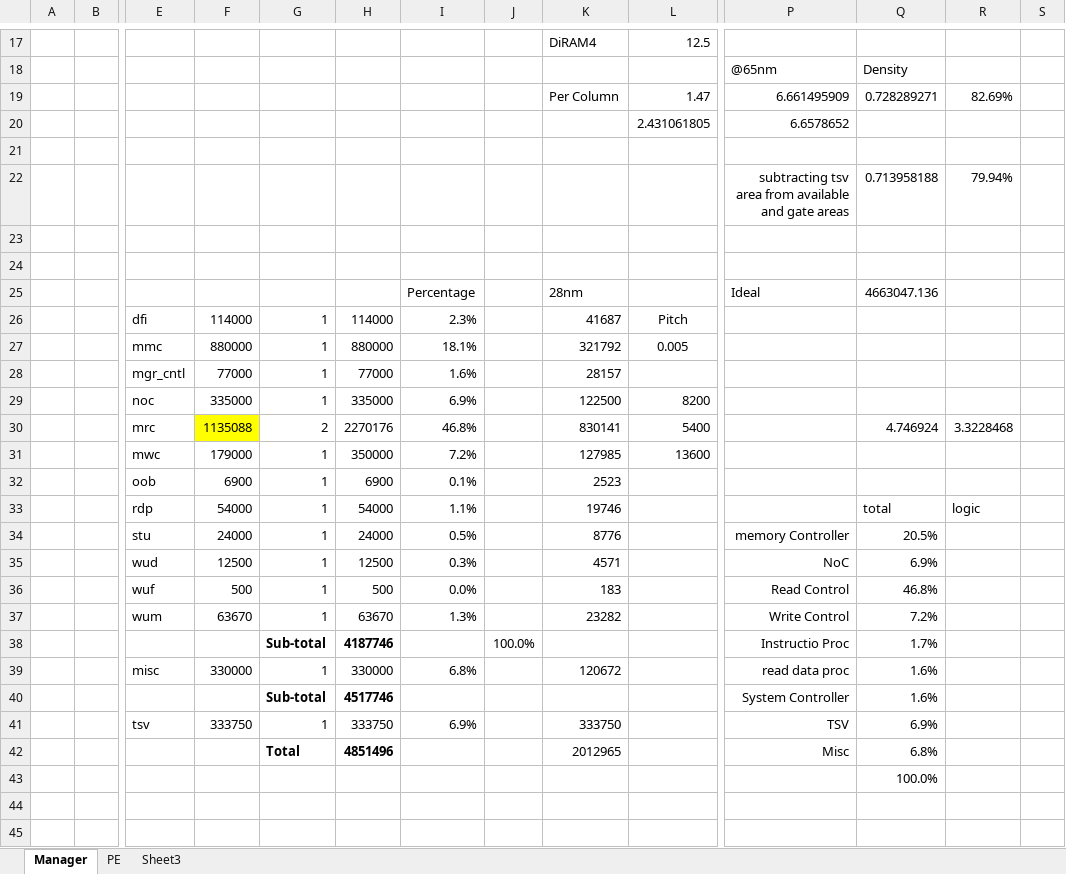
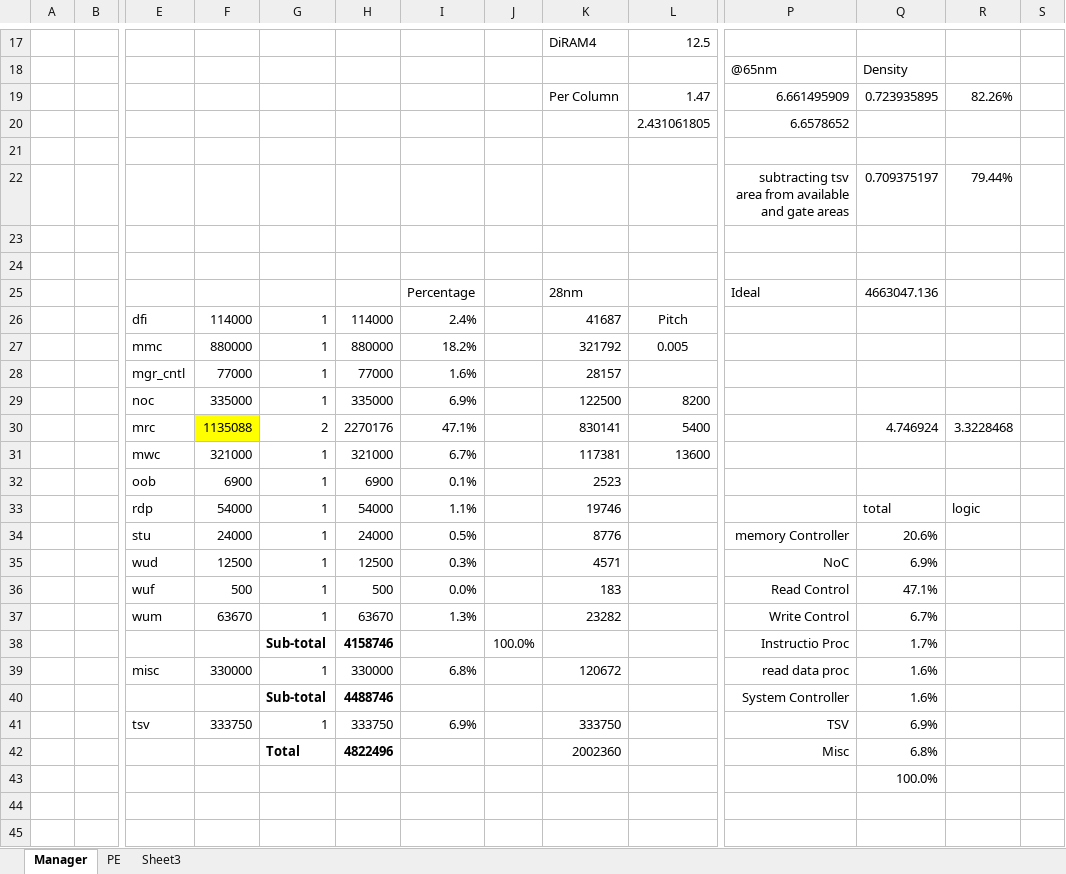
Before and after one commit to lbbaker5900/ece-cortical-MainResearch, an Excel workbook: 3DSystem/DOC/AreaEstimates.xlsx, sheet Manager, drawn as a sheet; only a part is shown, gaps mark what is left out; values as stored, in another font and other column widths than the file's, no borders; removed rows and columns are numbered as before the commit, all else as after; rows hold the shown columns only; the diff covers the shown part only; the diff names each change by its address in the sheet, - before the commit and + after, or states it on an @@ line.

Commit message:
TEX:Fix pe sfu table

```diff
--- a/3DSystem/DOC/AreaEstimates.xlsx (sheet Manager)
+++ b/3DSystem/DOC/AreaEstimates.xlsx (sheet Manager)
-Q19: 0.728289271
+Q19: 0.723935895
-R19: 82.69%
+R19: 82.26%
-row 22:  |  |  |  |  |  |  |  |  |  | subtracting tsv area from available and gate areas | 0.713958188 | 79.94%
+row 22:  |  |  |  |  |  |  |  |  |  | subtracting tsv area from available and gate areas | 0.709375197 | 79.44%
-I26: 2.3%
+I26: 2.4%
-I27: 18.1%
+I27: 18.2%
-I30: 46.8%
+I30: 47.1%
-F31: 179000
+F31: 321000
-H31: 350000
+H31: 321000
-I31: 7.2%
+I31: 6.7%
-K31: 127985
+K31: 117381
-Q34: 20.5%
+Q34: 20.6%
-Q36: 46.8%
+Q36: 47.1%
-Q37: 7.2%
+Q37: 6.7%
-H38: 4187746
+H38: 4158746
-H40: 4517746
+H40: 4488746
-H42: 4851496
+H42: 4822496
-K42: 2012965
+K42: 2002360
```
Also changed, not shown: 3 added rows, 3 removed rows and 1 edited cell elsewhere in this sheet, sheet Sheet3, 11 other files.
